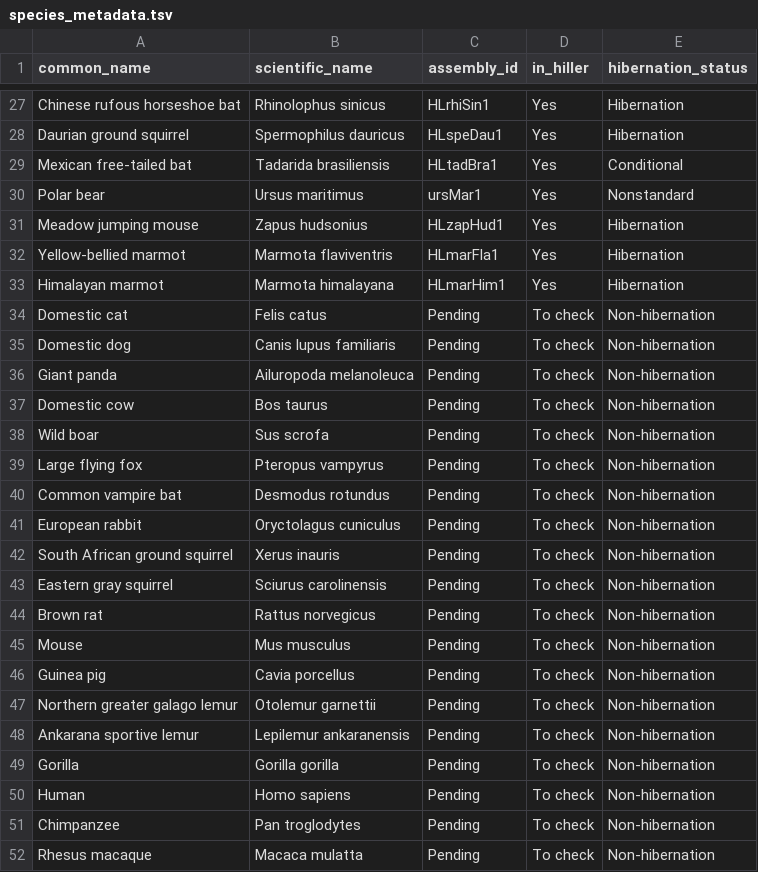
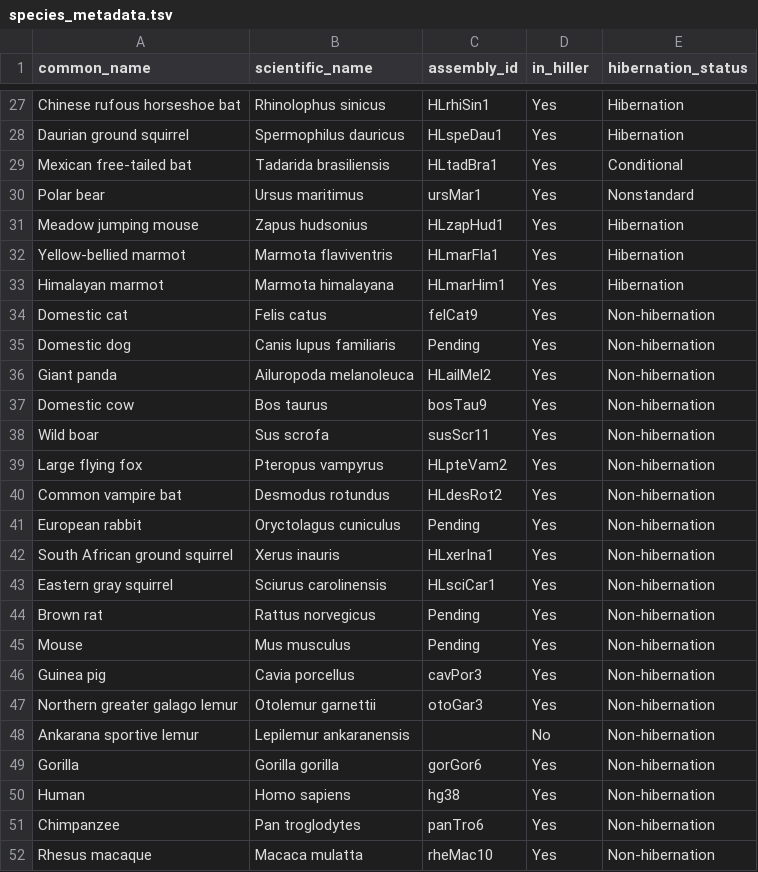
Before and after one commit to patharesaanvi/kelley-hibernation-rer, a TSV file: config/species_metadata.tsv, drawn as a sheet; only a part is shown, gaps mark what is left out.

Commit message:
Update Hiller assembly mapping for 51 species

```diff
--- a/config/species_metadata.tsv
+++ b/config/species_metadata.tsv
@@ -33,20 +33,20 @@ Yellow-bellied marmot	Marmota flaviventris	HLmarFla1	Yes	Hibernation
 Himalayan marmot	Marmota himalayana	HLmarHim1	Yes	Hibernation
-Domestic cat	Felis catus	Pending	To check	Non-hibernation
-Domestic dog	Canis lupus familiaris	Pending	To check	Non-hibernation
-Giant panda	Ailuropoda melanoleuca	Pending	To check	Non-hibernation
-Domestic cow	Bos taurus	Pending	To check	Non-hibernation
-Wild boar	Sus scrofa	Pending	To check	Non-hibernation
-Large flying fox	Pteropus vampyrus	Pending	To check	Non-hibernation
-Common vampire bat	Desmodus rotundus	Pending	To check	Non-hibernation
-European rabbit	Oryctolagus cuniculus	Pending	To check	Non-hibernation
-South African ground squirrel	Xerus inauris	Pending	To check	Non-hibernation
-Eastern gray squirrel	Sciurus carolinensis	Pending	To check	Non-hibernation
-Brown rat	Rattus norvegicus	Pending	To check	Non-hibernation
-Mouse	Mus musculus	Pending	To check	Non-hibernation
-Guinea pig	Cavia porcellus	Pending	To check	Non-hibernation
-Northern greater galago lemur	Otolemur garnettii	Pending	To check	Non-hibernation
-Ankarana sportive lemur	Lepilemur ankaranensis	Pending	To check	Non-hibernation
-Gorilla	Gorilla gorilla	Pending	To check	Non-hibernation
-Human	Homo sapiens	Pending	To check	Non-hibernation
-Chimpanzee	Pan troglodytes	Pending	To check	Non-hibernation
-Rhesus macaque	Macaca mulatta	Pending	To check	Non-hibernation
+Domestic cat	Felis catus	felCat9	Yes	Non-hibernation
+Domestic dog	Canis lupus familiaris	Pending	Yes	Non-hibernation
+Giant panda	Ailuropoda melanoleuca	HLailMel2	Yes	Non-hibernation
+Domestic cow	Bos taurus	bosTau9	Yes	Non-hibernation
+Wild boar	Sus scrofa	susScr11	Yes	Non-hibernation
+Large flying fox	Pteropus vampyrus	HLpteVam2	Yes	Non-hibernation
+Common vampire bat	Desmodus rotundus	HLdesRot2	Yes	Non-hibernation
+European rabbit	Oryctolagus cuniculus	Pending	Yes	Non-hibernation
+South African ground squirrel	Xerus inauris	HLxerIna1	Yes	Non-hibernation
+Eastern gray squirrel	Sciurus carolinensis	HLsciCar1	Yes	Non-hibernation
+Brown rat	Rattus norvegicus	Pending	Yes	Non-hibernation
+Mouse	Mus musculus	Pending	Yes	Non-hibernation
+Guinea pig	Cavia porcellus	cavPor3	Yes	Non-hibernation
+Northern greater galago lemur	Otolemur garnettii	otoGar3	Yes	Non-hibernation
+Ankarana sportive lemur	Lepilemur ankaranensis		No	Non-hibernation
+Gorilla	Gorilla gorilla	gorGor6	Yes	Non-hibernation
+Human	Homo sapiens	hg38	Yes	Non-hibernation
+Chimpanzee	Pan troglodytes	panTro6	Yes	Non-hibernation
+Rhesus macaque	Macaca mulatta	rheMac10	Yes	Non-hibernation
```
